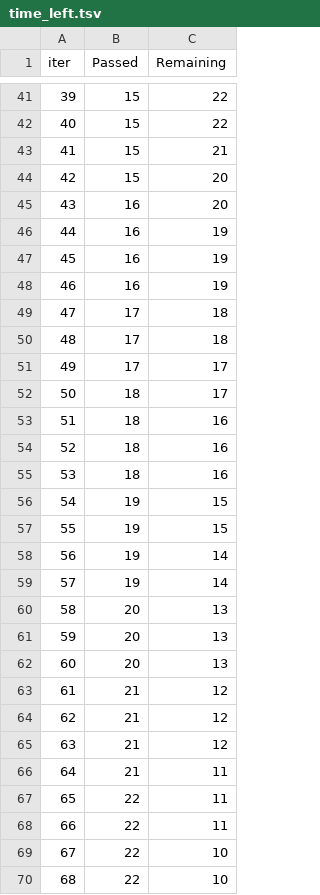
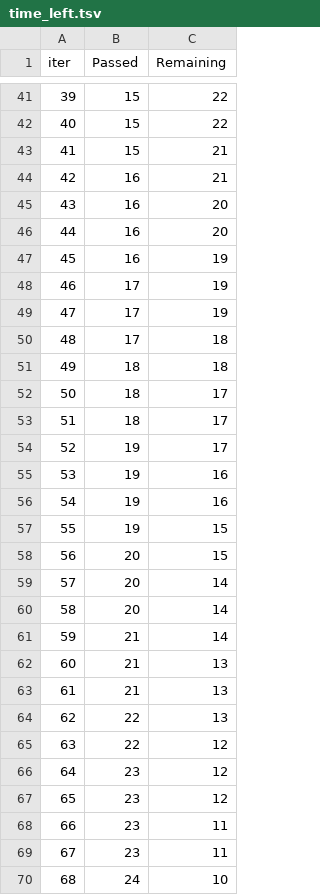
Before and after one commit to piyushsharma161/dvc_git, a TSV file: catboost_info/time_left.tsv, drawn as a sheet; only a part is shown, gaps mark what is left out; the diff covers the shown part only.

```diff
--- a/catboost_info/time_left.tsv
+++ b/catboost_info/time_left.tsv
@@ -43,28 +43,28 @@ iter	Passed	Remaining
 41	15	21
-42	15	20
+42	16	21
 43	16	20
-44	16	19
+44	16	20
 45	16	19
-46	16	19
-47	17	18
+46	17	19
+47	17	19
 48	17	18
-49	17	17
+49	18	18
 50	18	17
-51	18	16
-52	18	16
-53	18	16
-54	19	15
+51	18	17
+52	19	17
+53	19	16
+54	19	16
 55	19	15
-56	19	14
-57	19	14
-58	20	13
-59	20	13
-60	20	13
-61	21	12
-62	21	12
-63	21	12
-64	21	11
-65	22	11
-66	22	11
-67	22	10
-68	22	10
+56	20	15
+57	20	14
+58	20	14
+59	21	14
+60	21	13
+61	21	13
+62	22	13
+63	22	12
+64	23	12
+65	23	12
+66	23	11
+67	23	11
+68	24	10
```
Also changed, not shown: 86 edited cells elsewhere in this file, 3 other files.
